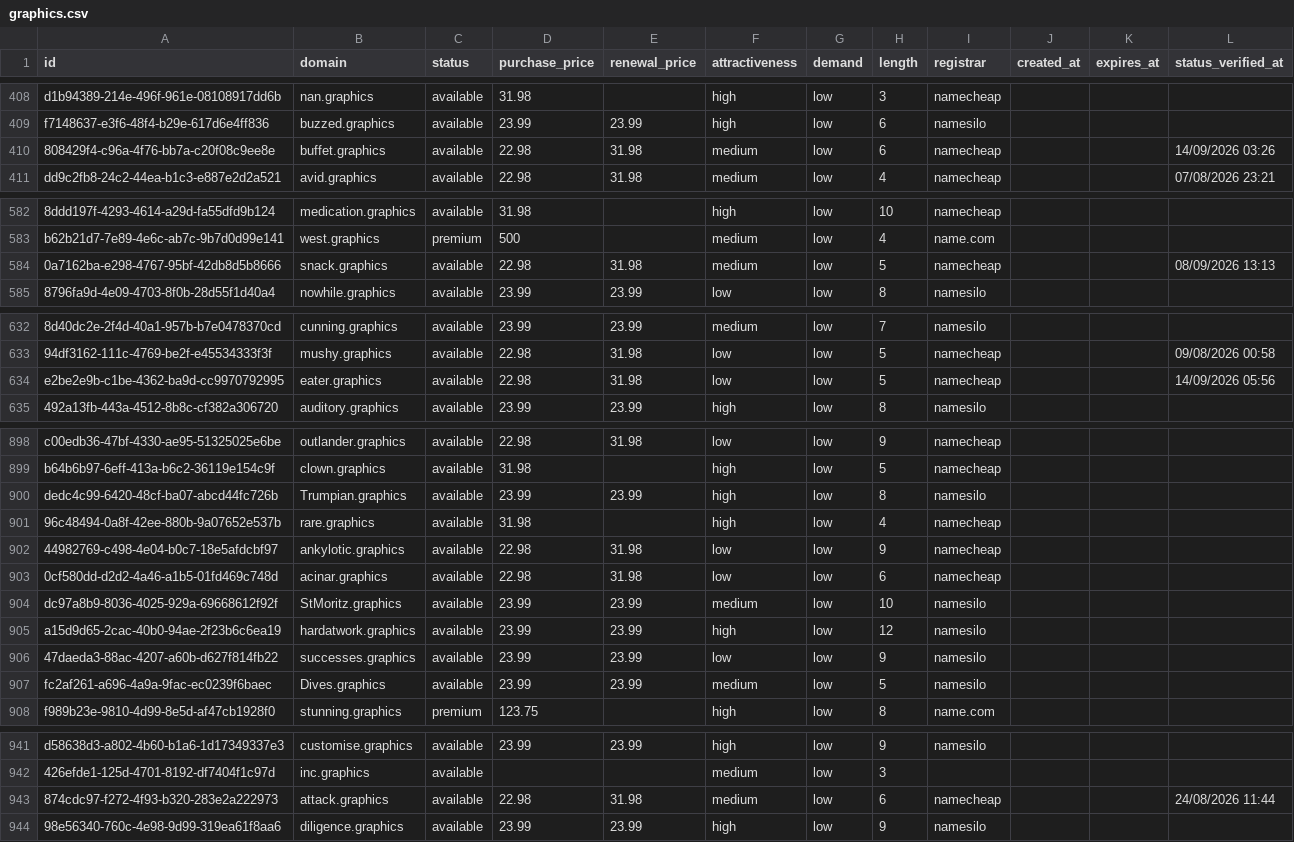
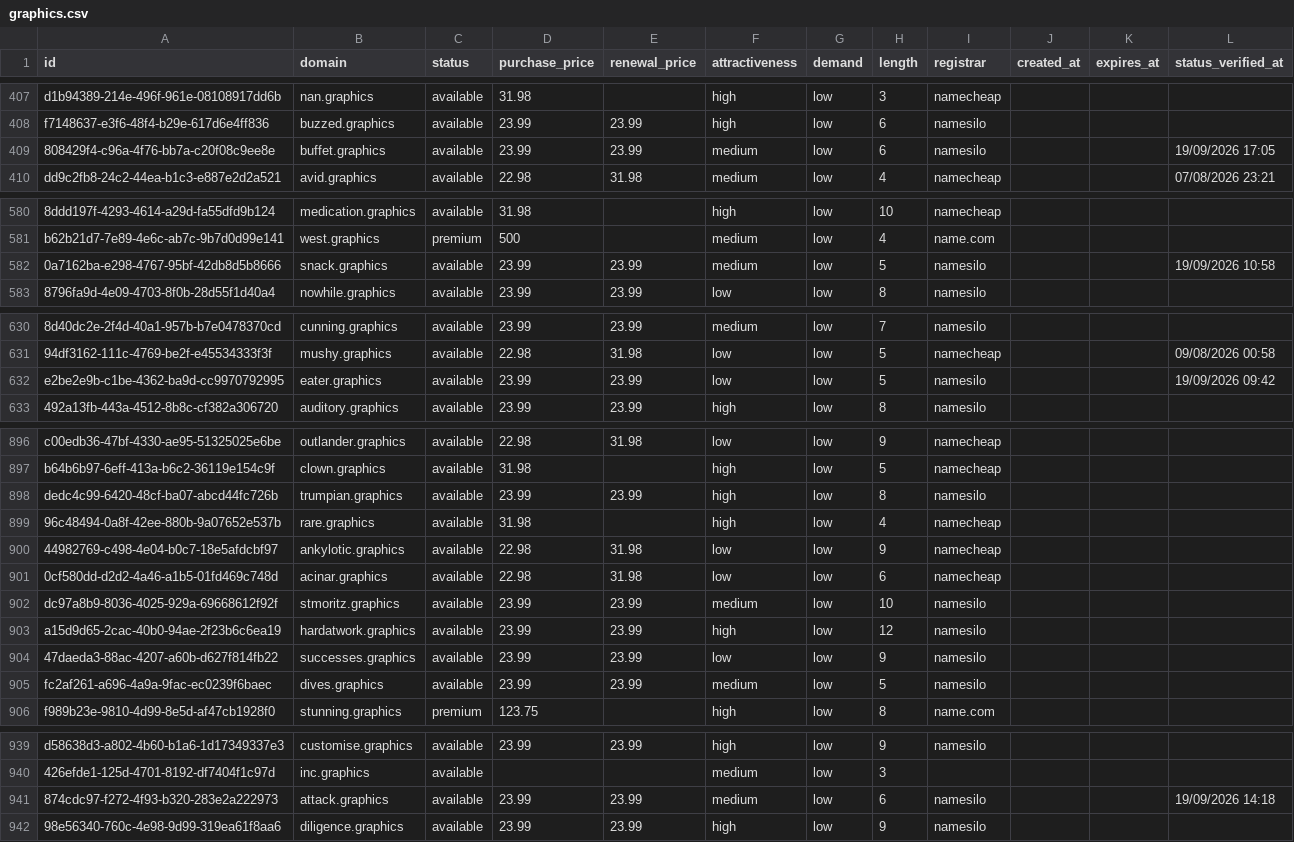
Before and after one commit to UniqueDomains/graphics-oneword-domains, a CSV file: graphics.csv, drawn as a sheet; only a part is shown, gaps mark what is left out; addresses are those after the commit; the diff covers the shown part only; the diff names each change by its address in the sheet, - before the commit and + after, or states it on an @@ line.

Commit message:
Domains update

```diff
--- a/graphics.csv
+++ b/graphics.csv
-D409 (purchase_price): 22.98
+D409 (purchase_price): 23.99
-E409 (renewal_price): 31.98
+E409 (renewal_price): 23.99
-I409 (registrar): namecheap
+I409 (registrar): namesilo
-L409 (status_verified_at): 14/09/2026 03:26
+L409 (status_verified_at): 19/09/2026 17:05
-D582 (purchase_price): 22.98
+D582 (purchase_price): 23.99
-E582 (renewal_price): 31.98
+E582 (renewal_price): 23.99
-I582 (registrar): namecheap
+I582 (registrar): namesilo
-L582 (status_verified_at): 08/09/2026 13:13
+L582 (status_verified_at): 19/09/2026 10:58
-D632 (purchase_price): 22.98
+D632 (purchase_price): 23.99
-E632 (renewal_price): 31.98
+E632 (renewal_price): 23.99
-I632 (registrar): namecheap
+I632 (registrar): namesilo
-L632 (status_verified_at): 14/09/2026 05:56
+L632 (status_verified_at): 19/09/2026 09:42
-B898 (domain): Trumpian.graphics
+B898 (domain): trumpian.graphics
-B902 (domain): StMoritz.graphics
+B902 (domain): stmoritz.graphics
-B905 (domain): Dives.graphics
+B905 (domain): dives.graphics
-D941 (purchase_price): 22.98
+D941 (purchase_price): 23.99
-E941 (renewal_price): 31.98
+E941 (renewal_price): 23.99
-I941 (registrar): namecheap
+I941 (registrar): namesilo
-L941 (status_verified_at): 24/08/2026 11:44
+L941 (status_verified_at): 19/09/2026 14:18
```
Also changed, not shown: 2 added rows, 2 removed rows and 68 edited cells elsewhere in this file, 4 other files.
